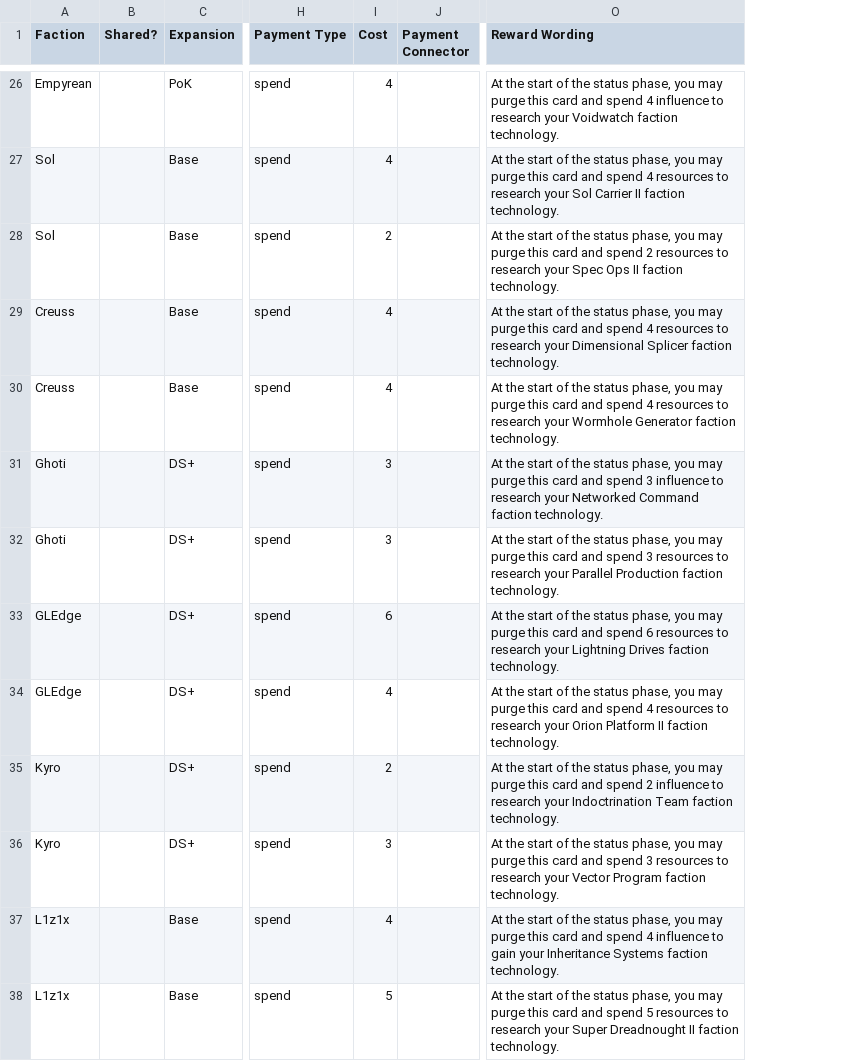
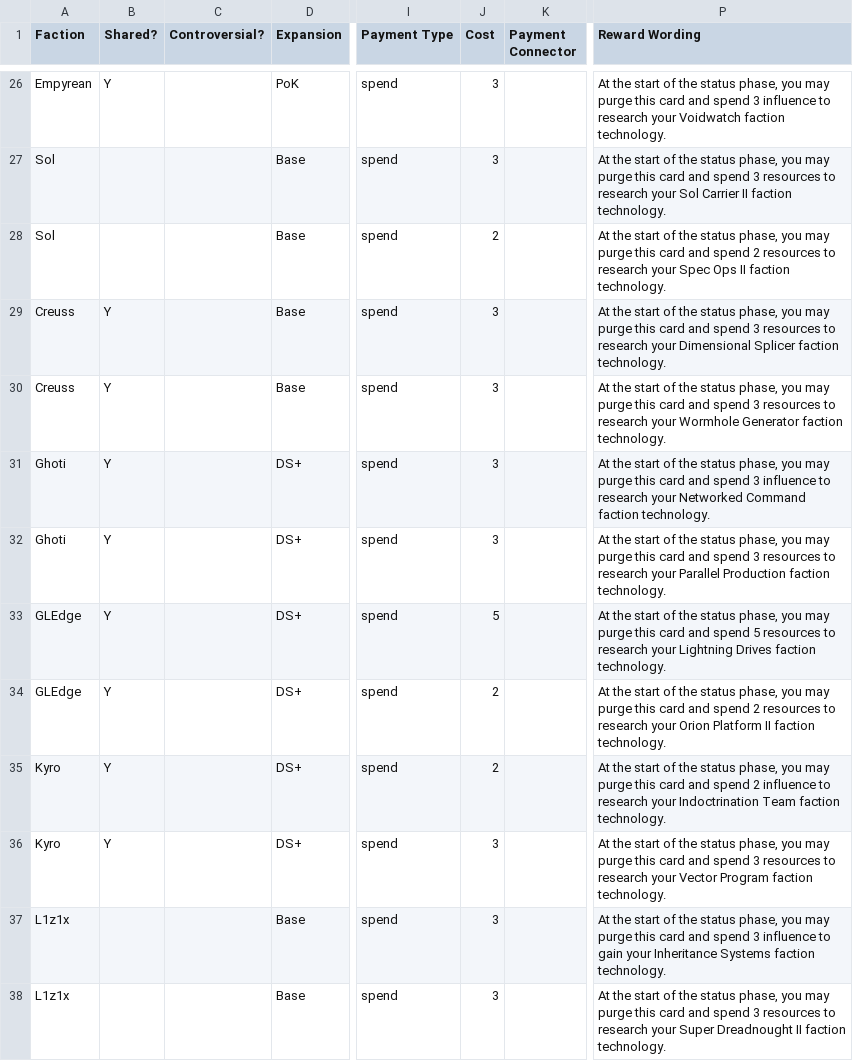
Before and after one commit to DBear75/TI4-Faction-Technology-Unlocks, a CSV file: unlocks.csv, drawn as a sheet; only a part is shown, gaps mark what is left out; addresses are those after the commit; the diff covers the shown part only; the diff names each change by its address in the sheet, - before the commit and + after, or states it on an @@ line.

```diff
--- a/unlocks.csv
+++ b/unlocks.csv
+column C (Controversial?), empty
-B26 (Shared?): (empty)
+B26 (Shared?): Y
-J26:J27 (Cost): 4
+J26:J27 (Cost): 3
-P26 (Reward Wording): …and spend 4 influence to…
+P26 (Reward Wording): …and spend 3 influence to…
-P27 (Reward Wording): …and spend 4 resources to…
+P27 (Reward Wording): …and spend 3 resources to…
-B29:B36 (Shared?): (empty)
+B29:B36 (Shared?): Y
-J29:J30 (Cost): 4
+J29:J30 (Cost): 3
-P29 (Reward Wording): …and spend 4 resources to…
+P29 (Reward Wording): …and spend 3 resources to…
-P30 (Reward Wording): …and spend 4 resources to…
+P30 (Reward Wording): …and spend 3 resources to…
-J33 (Cost): 6
+J33 (Cost): 5
-P33 (Reward Wording): …and spend 6 resources to…
+P33 (Reward Wording): …and spend 5 resources to…
-J34 (Cost): 4
+J34 (Cost): 2
-P34 (Reward Wording): …and spend 4 resources to…
+P34 (Reward Wording): …and spend 2 resources to…
-J37 (Cost): 4
+J37 (Cost): 3
-P37 (Reward Wording): …and spend 4 influence to…
+P37 (Reward Wording): …and spend 3 influence to…
-J38 (Cost): 5
+J38 (Cost): 3
-P38 (Reward Wording): …and spend 5 resources to…
+P38 (Reward Wording): …and spend 3 resources to…
```
Also changed, not shown: 151 edited cells elsewhere in this file, 3 other files.
